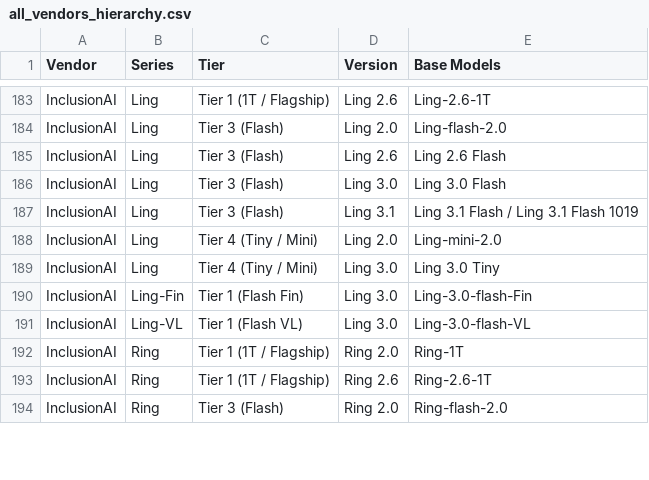
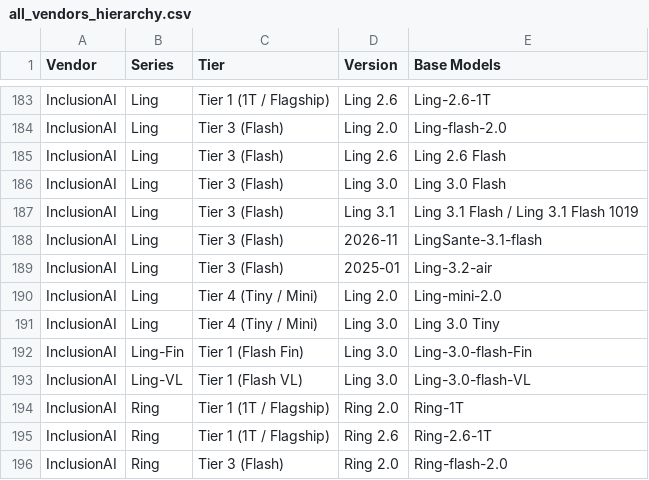
Before and after one commit to Elaman0117/Generic-LLM-Leaderboard, a CSV file: output/model_hierarchy/all_vendors_hierarchy.csv, drawn as a sheet; only a part is shown, gaps mark what is left out.

```diff
--- a/output/model_hierarchy/all_vendors_hierarchy.csv
+++ b/output/model_hierarchy/all_vendors_hierarchy.csv
@@ -187,2 +187,4 @@ InclusionAI,Ling,Tier 3 (Flash),Ling 3.0,Ling 3.0 Flash
 InclusionAI,Ling,Tier 3 (Flash),Ling 3.1,Ling 3.1 Flash / Ling 3.1 Flash 1019
+InclusionAI,Ling,Tier 3 (Flash),2026-11,LingSante-3.1-flash
+InclusionAI,Ling,Tier 3 (Flash),2025-01,Ling-3.2-air
 InclusionAI,Ling,Tier 4 (Tiny / Mini),Ling 2.0,Ling-mini-2.0
```
Also changed, not shown: output/model_hierarchy/InclusionAI - Ling.csv, 9 other files.
